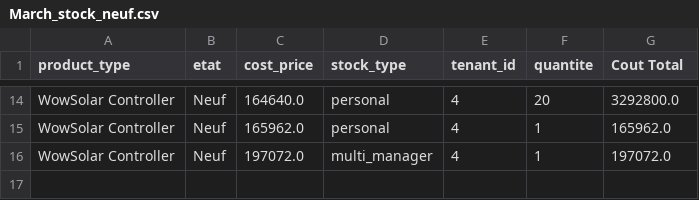
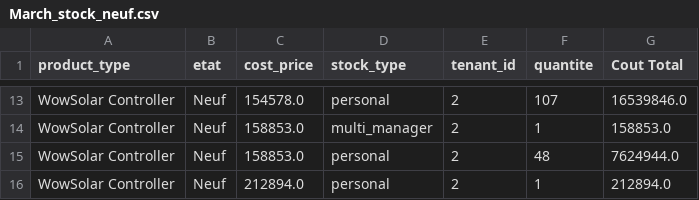
Before and after one commit to 134130U/Inventory_dashboard, a CSV file: history/mali/app_uploaded_files/March_stock_neuf.csv, drawn as a sheet; only a part is shown, gaps mark what is left out; addresses are those after the commit; the diff covers the shown part only; the diff names each change by its address in the sheet, - before the commit and + after, or states it on an @@ line.

```diff
--- a/history/mali/app_uploaded_files/March_stock_neuf.csv
+++ b/history/mali/app_uploaded_files/March_stock_neuf.csv
-C13 (cost_price): 164640.0
+C13 (cost_price): 154578.0
-E13:E14 (tenant_id): 4
+E13:E14 (tenant_id): 2
-F13 (quantite): 20
+F13 (quantite): 107
-G13 (Cout Total): 3292800.0
+G13 (Cout Total): 16539846.0
-C14 (cost_price): 165962.0
+C14 (cost_price): 158853.0
-D14 (stock_type): personal
+D14 (stock_type): multi_manager
-G14 (Cout Total): 165962.0
+G14 (Cout Total): 158853.0
+row 15: WowSolar Controller | Neuf | 158853.0 | personal | 2 | 48 | 7624944.0
-C16 (cost_price): 197072.0
+C16 (cost_price): 212894.0
-D16 (stock_type): multi_manager
+D16 (stock_type): personal
-E16 (tenant_id): 4
+E16 (tenant_id): 2
-G16 (Cout Total): 197072.0
+G16 (Cout Total): 212894.0
```
Also changed, not shown: 1 added row, 2 removed rows and 38 edited cells elsewhere in this file, data/inventory.csv, history/mali/app_uploaded_files/March_stock_ko.csv, 22 other files.
